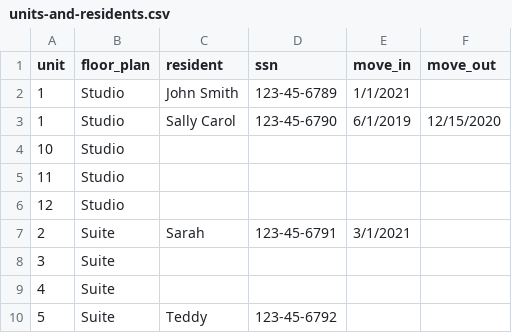
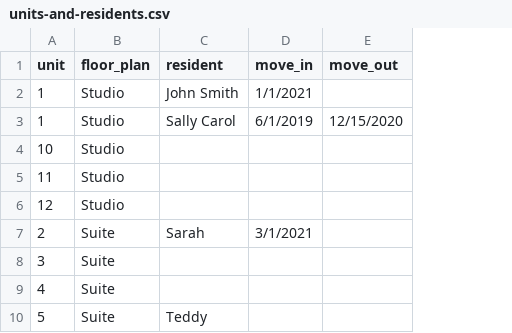
Before and after one commit to dacrowlah/rentroll, a CSV file: lib/datasets/units-and-residents.csv, drawn as a sheet; the diff names each change by its address in the sheet, - before the commit and + after, or states it on an @@ line.

```diff
--- a/lib/datasets/units-and-residents.csv
+++ b/lib/datasets/units-and-residents.csv
-column D (ssn), rows 2-10: 123-45-6789 | 123-45-6790 |  |  |  | 123-45-6791 |  |  | 123-45-6792
```
Also changed, not shown: 3 other files.
